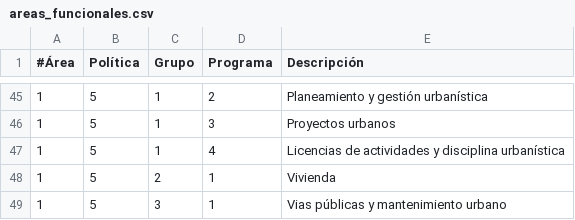
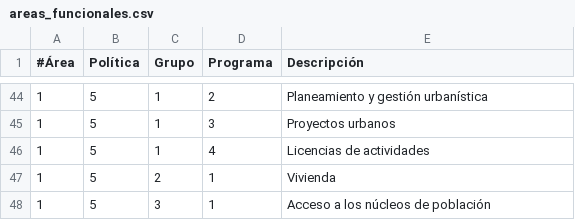
Before and after one commit to civio/presupuesto-rubi, a CSV file: data/es-es/areas_funcionales.csv, drawn as a sheet; only a part is shown, gaps mark what is left out; the diff covers the shown part only.

```diff
--- a/data/es-es/areas_funcionales.csv
+++ b/data/es-es/areas_funcionales.csv
@@ -46,4 +45,4 @@
 1,5,1,3,Proyectos urbanos
-1,5,1,4,Licencias de actividades y disciplina urbanística
+1,5,1,4,Licencias de actividades
 1,5,2,1,Vivienda
-1,5,3,1,Vias públicas y mantenimiento urbano
+1,5,3,1,Acceso a los núcleos de población
```
Also changed, not shown: 1 added row, 4 removed rows and 6 edited cells elsewhere in this file, data/ca/areas_funcionales.csv, 1 other file.
